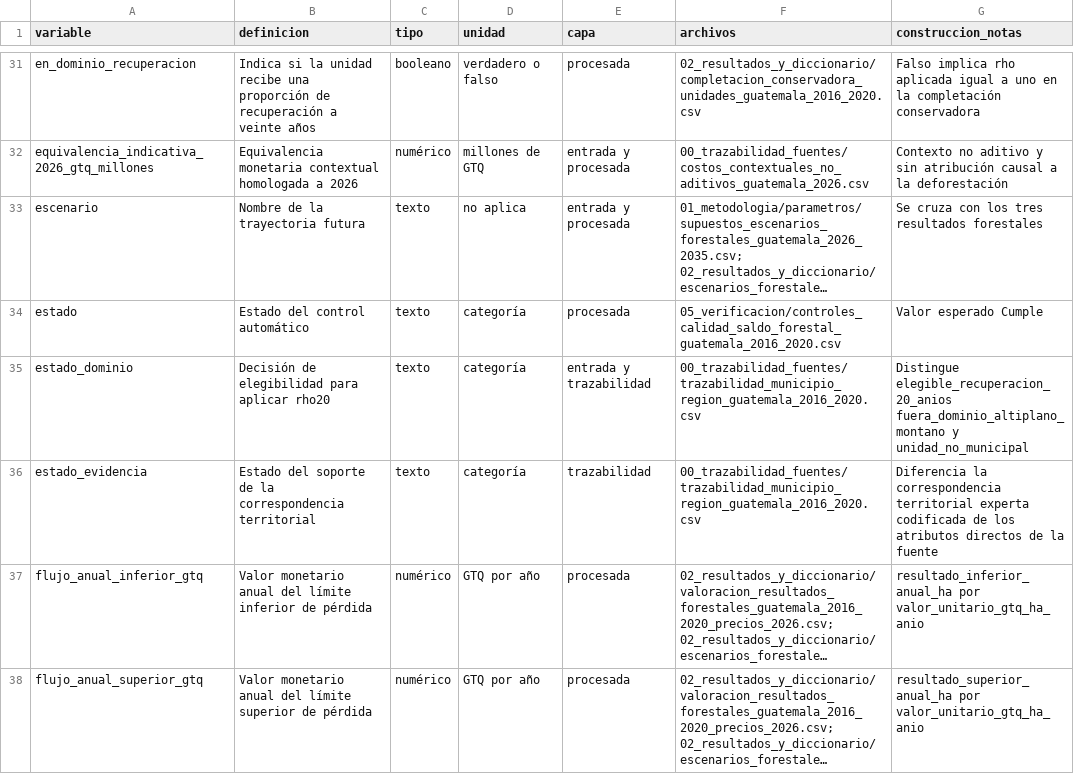
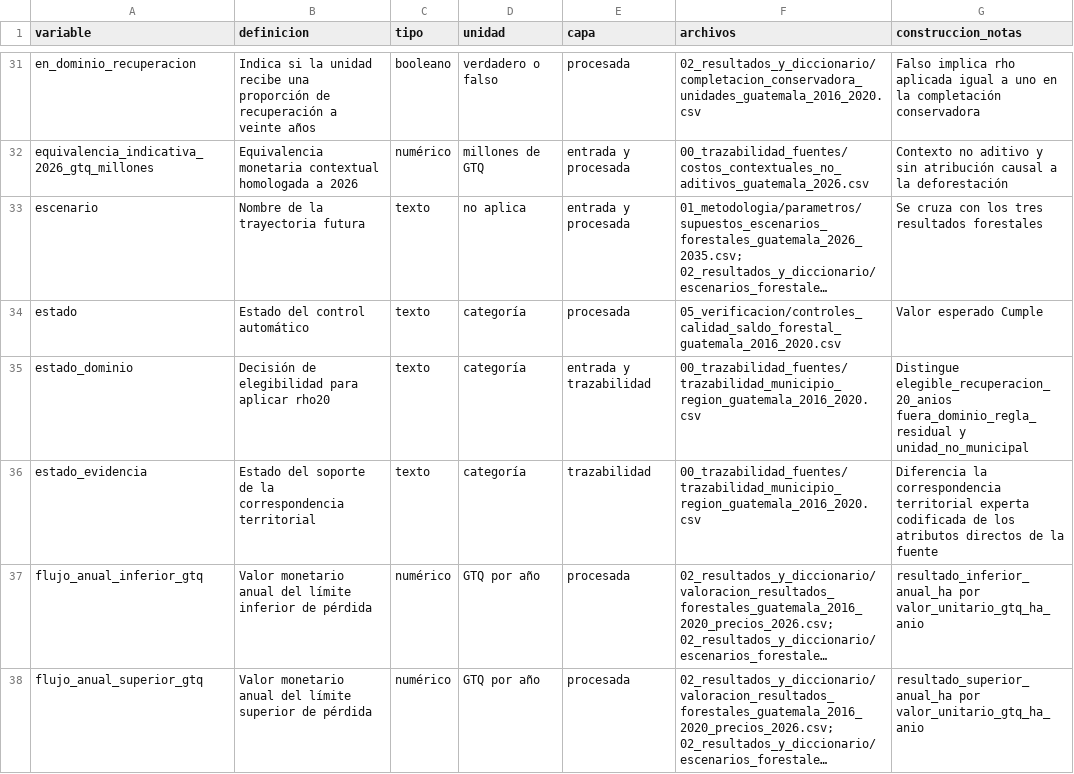
Before and after one commit to JA-Osorio/saldo-forestal-ponderado-guatemala, a CSV file: 02_resultados_y_diccionario/diccionario_variables.csv, drawn as a sheet; only a part is shown, gaps mark what is left out; long unchanged cells end in …; the diff names each change by its address in the sheet, - before the commit and + after, or states it on an @@ line.

```diff
--- a/02_resultados_y_diccionario/diccionario_variables.csv
+++ b/02_resultados_y_diccionario/diccionario_variables.csv
-G35 (construccion_notas): Distingue elegible_recuperacion_20_anios fuera_dominio_altiplano_montano y unidad_no_municipal
+G35 (construccion_notas): Distingue elegible_recuperacion_20_anios fuera_dominio_regla_residual y unidad_no_municipal
```
Also changed, not shown: 00_trazabilidad_fuentes/trazabilidad_municipio_region_guatemala_2016_2020.csv, 05_verificacion/manifiesto_archivos.csv, 13 other files.
